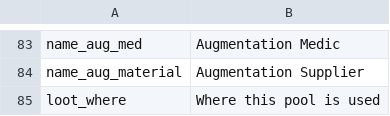
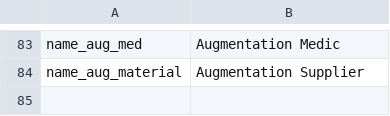
Before and after one commit to WhiteFeather127/ProbablyEnoughItems, a CSV file: Localization/en.csv, drawn as a sheet; only a part is shown, gaps mark what is left out; the diff names each change by its address in the sheet, - before the commit and + after, or states it on an @@ line.

```diff
--- a/Localization/en.csv
+++ b/Localization/en.csv
-row 85: loot_where | Where this pool is used
```
Also changed, not shown: Data/loot_pools.csv, Localization/ru.csv, 3 other files.
